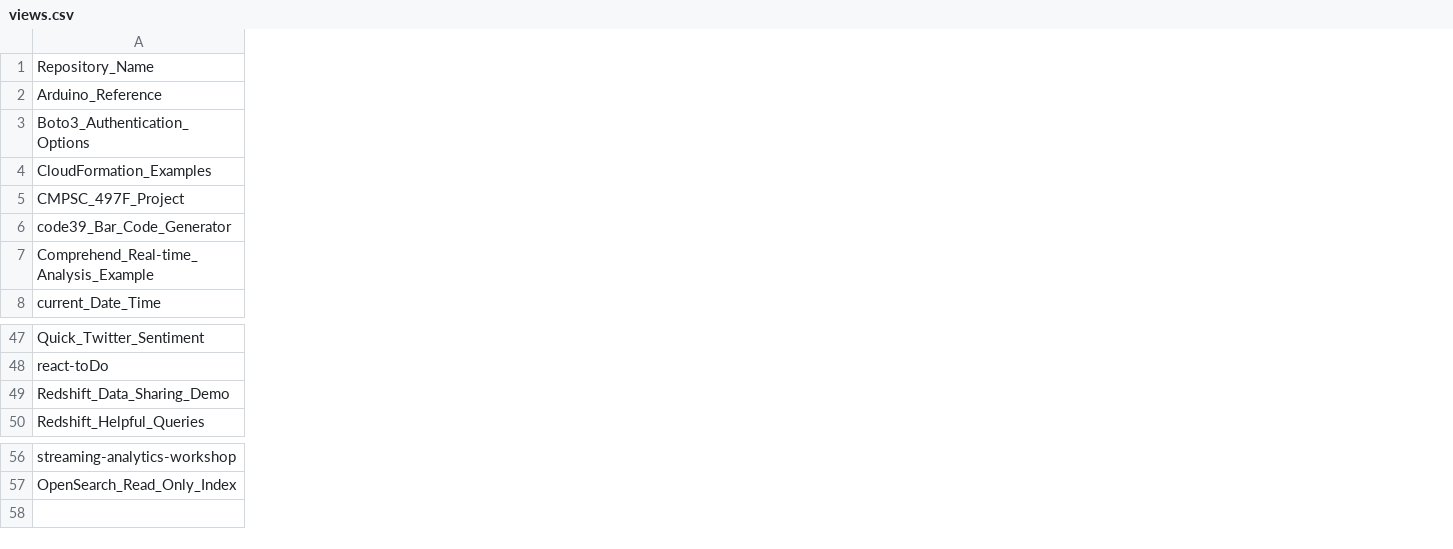
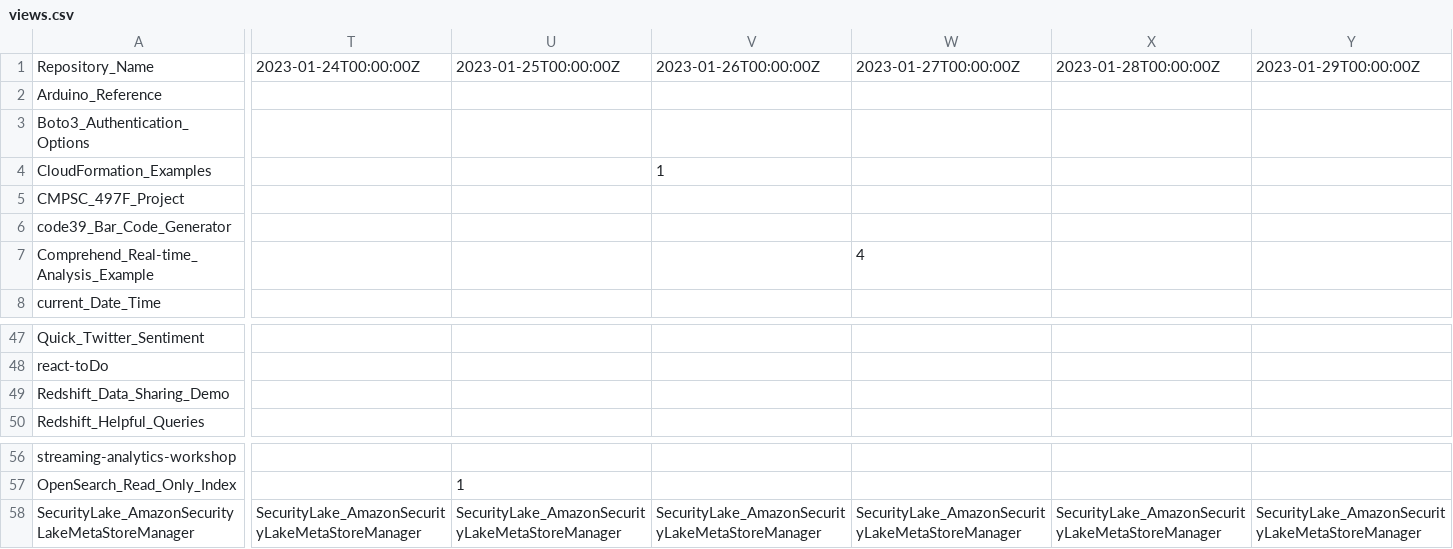
Before and after one commit to ev2900/GitHub_Insigths_History, a CSV file: Metric_Collection/Metric_Data/views.csv, drawn as a sheet; only a part is shown, gaps mark what is left out; rows hold the shown columns only; the diff covers the shown part only; the diff names each change by its address in the sheet, - before the commit and + after, or states it on an @@ line.

```diff
--- a/Metric_Collection/Metric_Data/views.csv
+++ b/Metric_Collection/Metric_Data/views.csv
+column T, row 1: 2023-01-24T00:00:00Z
+column U, row 1: 2023-01-25T00:00:00Z; row 57: 1
+column V, rows 1-4: 2023-01-26T00:00:00Z |  |  | 1
+column W, rows 1-7: 2023-01-27T00:00:00Z |  |  |  |  |  | 4
+column X, row 1: 2023-01-28T00:00:00Z
+column Y, row 1: 2023-01-29T00:00:00Z
+row 58: SecurityLake_AmazonSecurityLakeMetaStoreManager | SecurityLake_AmazonSecurityLakeMetaStoreManager | SecurityLake_AmazonSecurityLakeMetaStoreManager | SecurityLake_AmazonSecurityLakeMetaStoreManager | SecurityLake_AmazonSecurityLakeMetaStoreManager | SecurityLake_AmazonSecurityLakeMetaStoreManager | SecurityLake_AmazonSecurityLakeMetaStoreManager
```
Also changed, not shown: 7 added columns, 12 removed columns and 1 edited cell elsewhere in this file, Metric_Collection/Metric_Data/unique_visits.csv.
